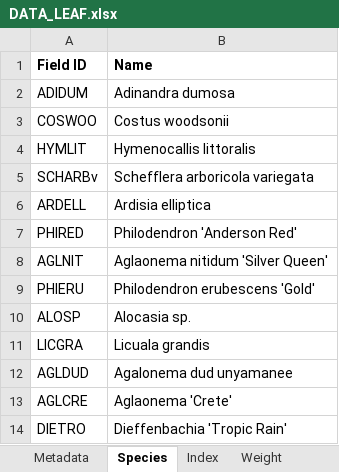
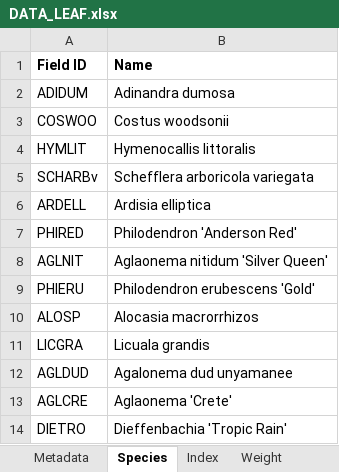
Before and after one commit to hrlai/SGtraits.build, an Excel workbook: data/Ng_2017/raw/DATA_LEAF.xlsx, sheet Species, drawn as a sheet; values as stored, in another font and other column widths than the file's, no borders; the diff names each change by its address in the sheet, - before the commit and + after, or states it on an @@ line.

Commit message:
update species name

```diff
--- a/data/Ng_2017/raw/DATA_LEAF.xlsx (sheet Species)
+++ b/data/Ng_2017/raw/DATA_LEAF.xlsx (sheet Species)
-B10 (Name): Alocasia sp.
+B10 (Name): Alocasia macrorrhizos
```
Also changed, not shown: 1 other file.
